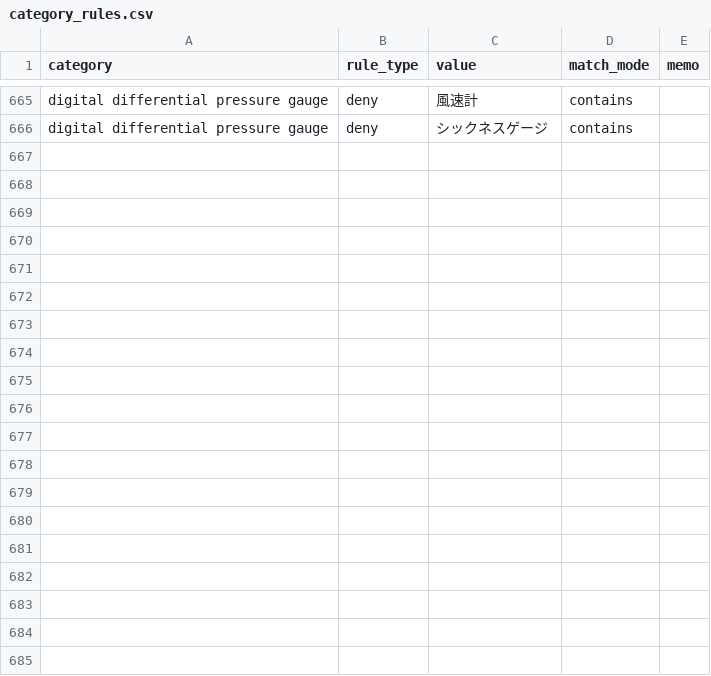
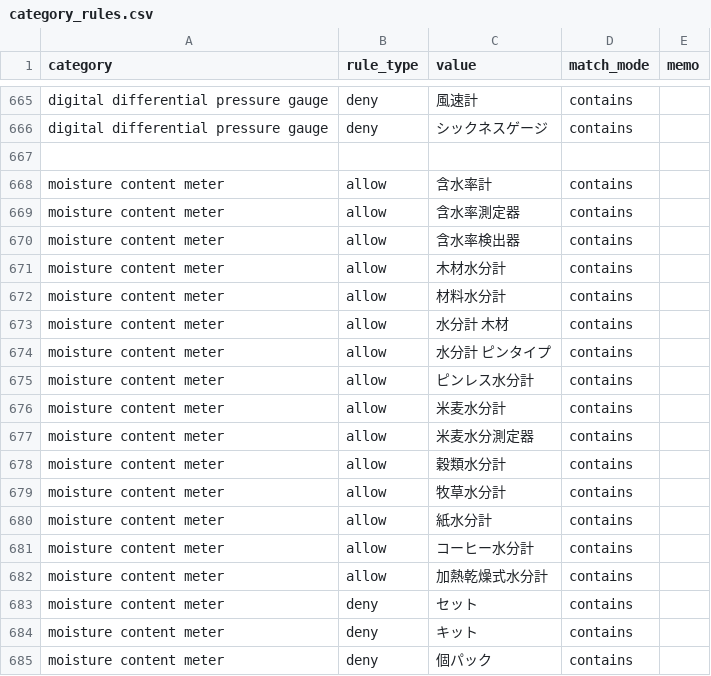
Before and after one commit to dreamcollect-lab/amazon_shopee_system, a CSV file: input/category_rules.csv, drawn as a sheet; only a part is shown, gaps mark what is left out; the diff covers the shown part only.

Commit message:
Update category_rules.csv

```diff
--- a/input/category_rules.csv
+++ b/input/category_rules.csv
@@ -666 +666,20 @@ digital differential pressure gauge,deny,風速計,contains,
 digital differential pressure gauge,deny,シックネスゲージ,contains,
+
+moisture content meter,allow,含水率計,contains,
+moisture content meter,allow,含水率測定器,contains,
+moisture content meter,allow,含水率検出器,contains,
+moisture content meter,allow,木材水分計,contains,
+moisture content meter,allow,材料水分計,contains,
+moisture content meter,allow,水分計 木材,contains,
+moisture content meter,allow,水分計 ピンタイプ,contains,
+moisture content meter,allow,ピンレス水分計,contains,
+moisture content meter,allow,米麦水分計,contains,
+moisture content meter,allow,米麦水分測定器,contains,
+moisture content meter,allow,穀類水分計,contains,
+moisture content meter,allow,牧草水分計,contains,
+moisture content meter,allow,紙水分計,contains,
+moisture content meter,allow,コーヒー水分計,contains,
+moisture content meter,allow,加熱乾燥式水分計,contains,
+moisture content meter,deny,セット,contains,
+moisture content meter,deny,キット,contains,
+moisture content meter,deny,個パック,contains,
```
Also changed, not shown: 30 added rows elsewhere in this file.
